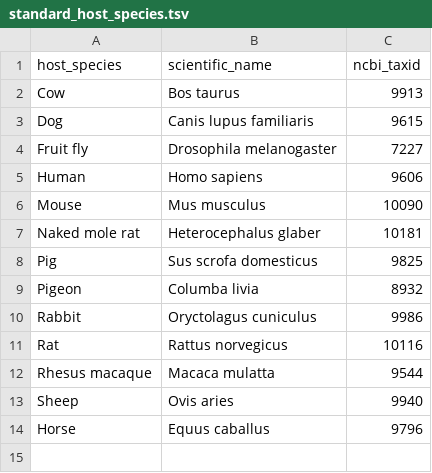
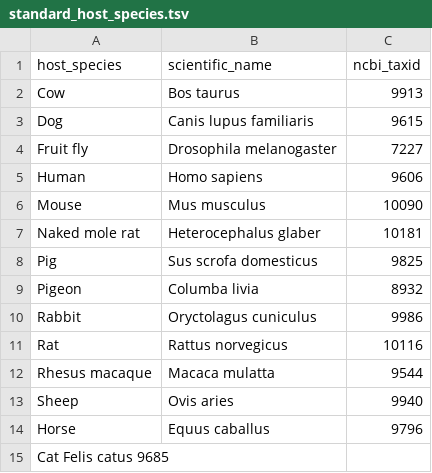
Before and after one commit to PennChopMicrobiomeProgram/SampleRegistry, a TSV file: sample_registry/data/standard_host_species.tsv, drawn as a sheet; the diff names each change by its address in the sheet, - before the commit and + after, or states it on an @@ line.

Commit message:
Update standard_host_species.tsv
added cat

```diff
--- a/sample_registry/data/standard_host_species.tsv
+++ b/sample_registry/data/standard_host_species.tsv
+row 15: Cat Felis catus 9685
```
